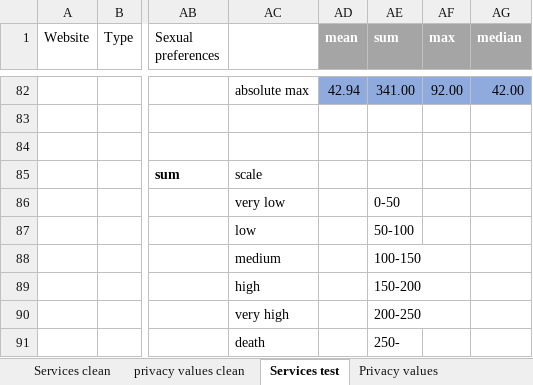
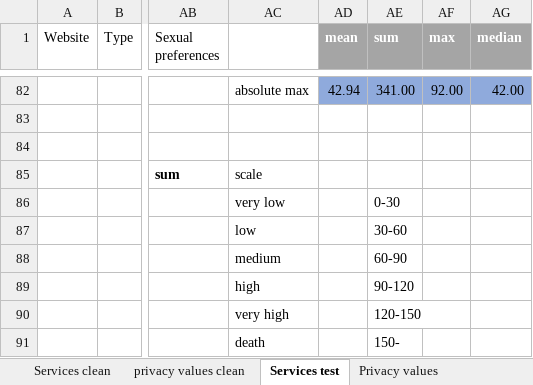
Before and after one commit to serna-r/leaks-services-analisis, an Excel workbook: services/risk_dimensions.xlsx, sheet Services test, drawn as a sheet; only a part is shown, gaps mark what is left out; values as stored, in another font and other column widths than the file's, no borders; charts and pictures and conditional formats and table styles not drawn; the diff names each change by its address in the sheet, - before the commit and + after, or states it on an @@ line.

```diff
--- a/services/risk_dimensions.xlsx (sheet Services test)
+++ b/services/risk_dimensions.xlsx (sheet Services test)
-AE86 (sum): 0-50
+AE86 (sum): 0-30
-AE87 (sum): 50-100
+AE87 (sum): 30-60
-AE88 (sum): 100-150
+AE88 (sum): 60-90
-AE89 (sum): 150-200
+AE89 (sum): 90-120
-AE90 (sum): 200-250
+AE90 (sum): 120-150
-AE91 (sum): 250-
+AE91 (sum): 150-
```
Also changed, not shown: charts or pictures, 5 other files.
